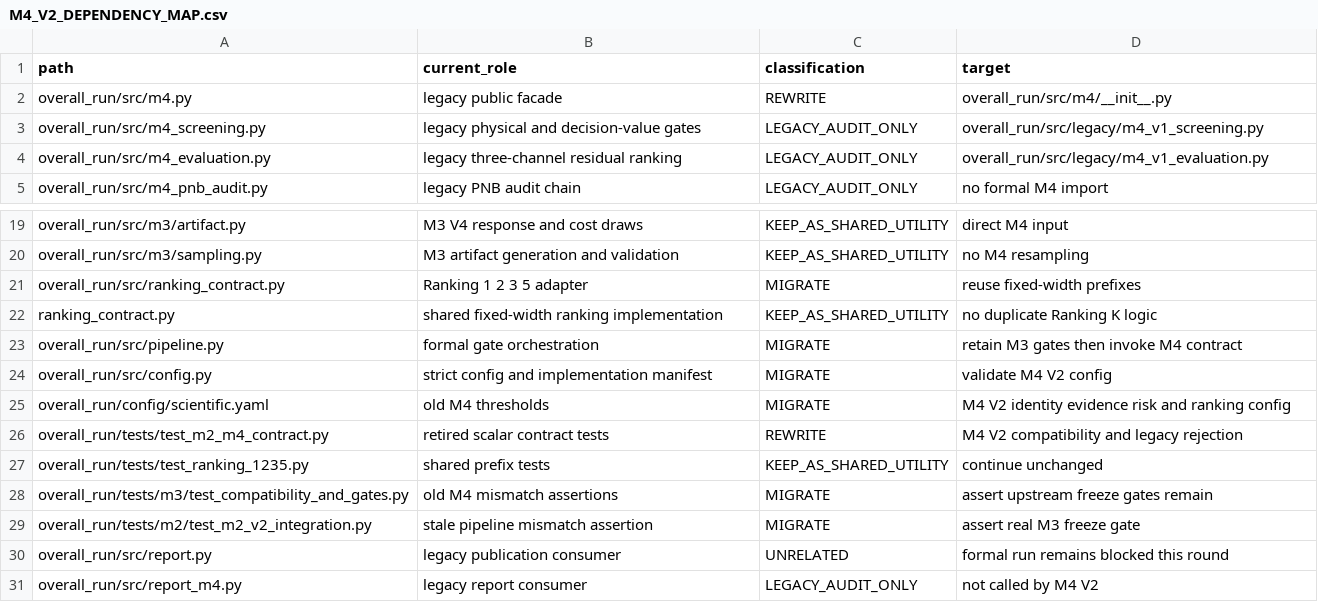
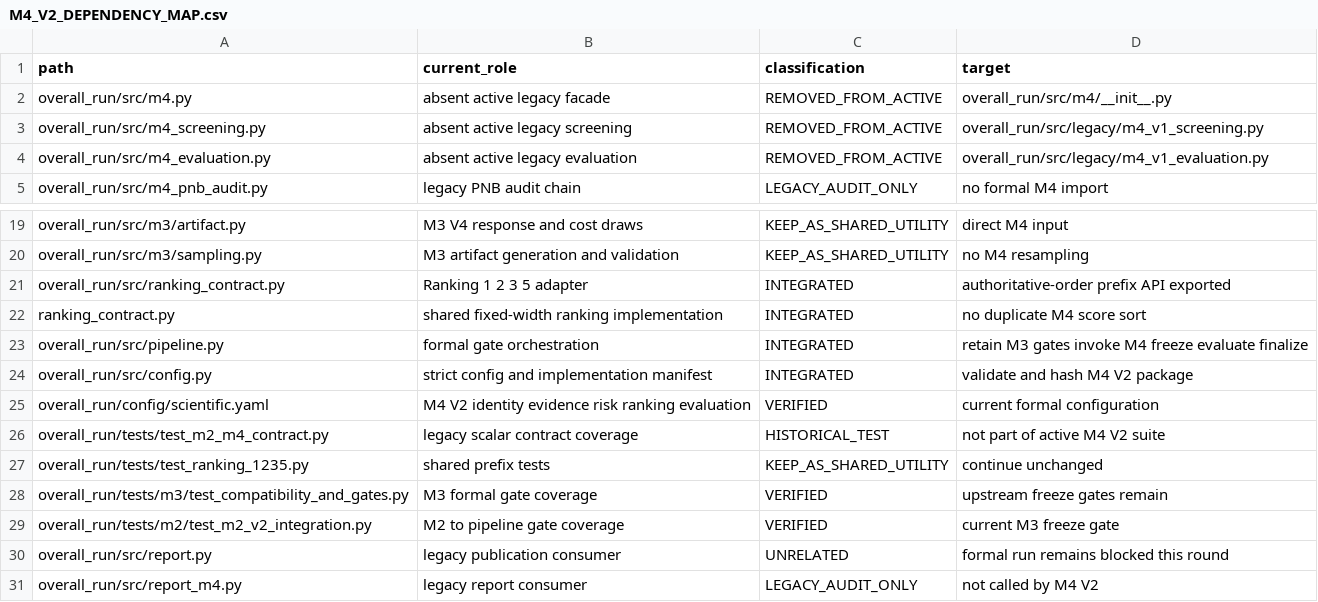
Before and after one commit to MaoNianSan/air_slot, a CSV file: reports/m4_v2/M4_V2_DEPENDENCY_MAP.csv, drawn as a sheet; only a part is shown, gaps mark what is left out.

```diff
--- a/reports/m4_v2/M4_V2_DEPENDENCY_MAP.csv
+++ b/reports/m4_v2/M4_V2_DEPENDENCY_MAP.csv
@@ -1,5 +1,5 @@
 path,current_role,classification,target
-overall_run/src/m4.py,legacy public facade,REWRITE,overall_run/src/m4/__init__.py
-overall_run/src/m4_screening.py,legacy physical and decision-value gates,LEGACY_AUDIT_ONLY,overall_run/src/legacy/m4_v1_screening.py
-overall_run/src/m4_evaluation.py,legacy three-channel residual ranking,LEGACY_AUDIT_ONLY,overall_run/src/legacy/m4_v1_evaluation.py
+overall_run/src/m4.py,absent active legacy facade,REMOVED_FROM_ACTIVE,overall_run/src/m4/__init__.py
+overall_run/src/m4_screening.py,absent active legacy screening,REMOVED_FROM_ACTIVE,overall_run/src/legacy/m4_v1_screening.py
+overall_run/src/m4_evaluation.py,absent active legacy evaluation,REMOVED_FROM_ACTIVE,overall_run/src/legacy/m4_v1_evaluation.py
 overall_run/src/m4_pnb_audit.py,legacy PNB audit chain,LEGACY_AUDIT_ONLY,no formal M4 import
@@ -20,11 +20,11 @@ overall_run/src/m3/artifact.py,M3 V4 response and cost draws,KEEP_AS_SHARED_UTIL
 overall_run/src/m3/sampling.py,M3 artifact generation and validation,KEEP_AS_SHARED_UTILITY,no M4 resampling
-overall_run/src/ranking_contract.py,Ranking 1 2 3 5 adapter,MIGRATE,reuse fixed-width prefixes
-ranking_contract.py,shared fixed-width ranking implementation,KEEP_AS_SHARED_UTILITY,no duplicate Ranking K logic
-overall_run/src/pipeline.py,formal gate orchestration,MIGRATE,retain M3 gates then invoke M4 contract
-overall_run/src/config.py,strict config and implementation manifest,MIGRATE,validate M4 V2 config
-overall_run/config/scientific.yaml,old M4 thresholds,MIGRATE,M4 V2 identity evidence risk and ranking config
-overall_run/tests/test_m2_m4_contract.py,retired scalar contract tests,REWRITE,M4 V2 compatibility and legacy rejection
+overall_run/src/ranking_contract.py,Ranking 1 2 3 5 adapter,INTEGRATED,authoritative-order prefix API exported
+ranking_contract.py,shared fixed-width ranking implementation,INTEGRATED,no duplicate M4 score sort
+overall_run/src/pipeline.py,formal gate orchestration,INTEGRATED,retain M3 gates invoke M4 freeze evaluate finalize
+overall_run/src/config.py,strict config and implementation manifest,INTEGRATED,validate and hash M4 V2 package
+overall_run/config/scientific.yaml,M4 V2 identity evidence risk ranking evaluation,VERIFIED,current formal configuration
+overall_run/tests/test_m2_m4_contract.py,legacy scalar contract coverage,HISTORICAL_TEST,not part of active M4 V2 suite
 overall_run/tests/test_ranking_1235.py,shared prefix tests,KEEP_AS_SHARED_UTILITY,continue unchanged
-overall_run/tests/m3/test_compatibility_and_gates.py,old M4 mismatch assertions,MIGRATE,assert upstream freeze gates remain
-overall_run/tests/m2/test_m2_v2_integration.py,stale pipeline mismatch assertion,MIGRATE,assert real M3 freeze gate
+overall_run/tests/m3/test_compatibility_and_gates.py,M3 formal gate coverage,VERIFIED,upstream freeze gates remain
+overall_run/tests/m2/test_m2_v2_integration.py,M2 to pipeline gate coverage,VERIFIED,current M3 freeze gate
 overall_run/src/report.py,legacy publication consumer,UNRELATED,formal run remains blocked this round
```
Also changed, not shown: reports/m4_v2/M4_V2_FILE_CHANGE_SUMMARY.csv, 33 other files.
